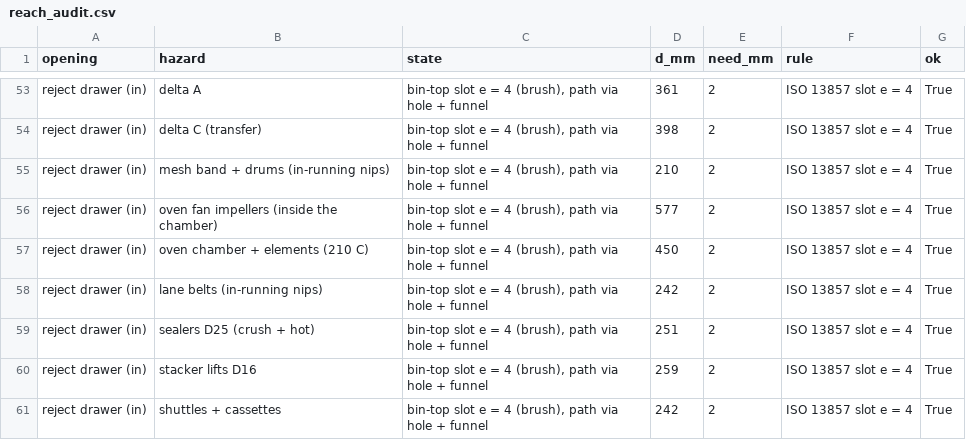
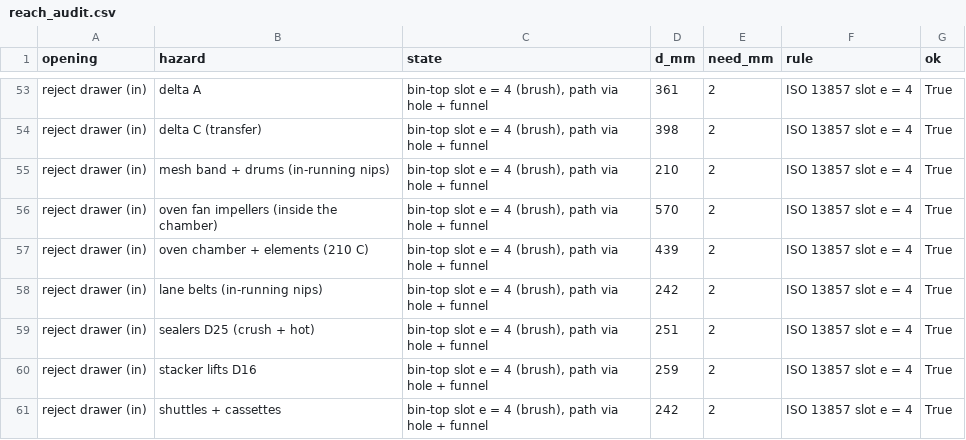
Before and after one commit to soham10i/stf-hw, a CSV file: stf-cad/line2/safety/reach_audit.csv, drawn as a sheet; only a part is shown, gaps mark what is left out; the diff covers the shown part only.

```diff
--- a/stf-cad/line2/safety/reach_audit.csv
+++ b/stf-cad/line2/safety/reach_audit.csv
@@ -55,4 +55,4 @@ reject drawer (in),delta C (transfer),"bin-top slot e = 4 (brush), path via hole
 reject drawer (in),mesh band + drums (in-running nips),"bin-top slot e = 4 (brush), path via hole + funnel",210,2,ISO 13857 slot e = 4,True
-reject drawer (in),oven fan impellers (inside the chamber),"bin-top slot e = 4 (brush), path via hole + funnel",577,2,ISO 13857 slot e = 4,True
-reject drawer (in),oven chamber + elements (210 C),"bin-top slot e = 4 (brush), path via hole + funnel",450,2,ISO 13857 slot e = 4,True
+reject drawer (in),oven fan impellers (inside the chamber),"bin-top slot e = 4 (brush), path via hole + funnel",570,2,ISO 13857 slot e = 4,True
+reject drawer (in),oven chamber + elements (210 C),"bin-top slot e = 4 (brush), path via hole + funnel",439,2,ISO 13857 slot e = 4,True
 reject drawer (in),lane belts (in-running nips),"bin-top slot e = 4 (brush), path via hole + funnel",242,2,ISO 13857 slot e = 4,True
```
Also changed, not shown: 10 edited cells elsewhere in this file, stf-cad/line2/bom/bom.csv, stf-cad/line2/oven/profile.csv, 32 other files.
